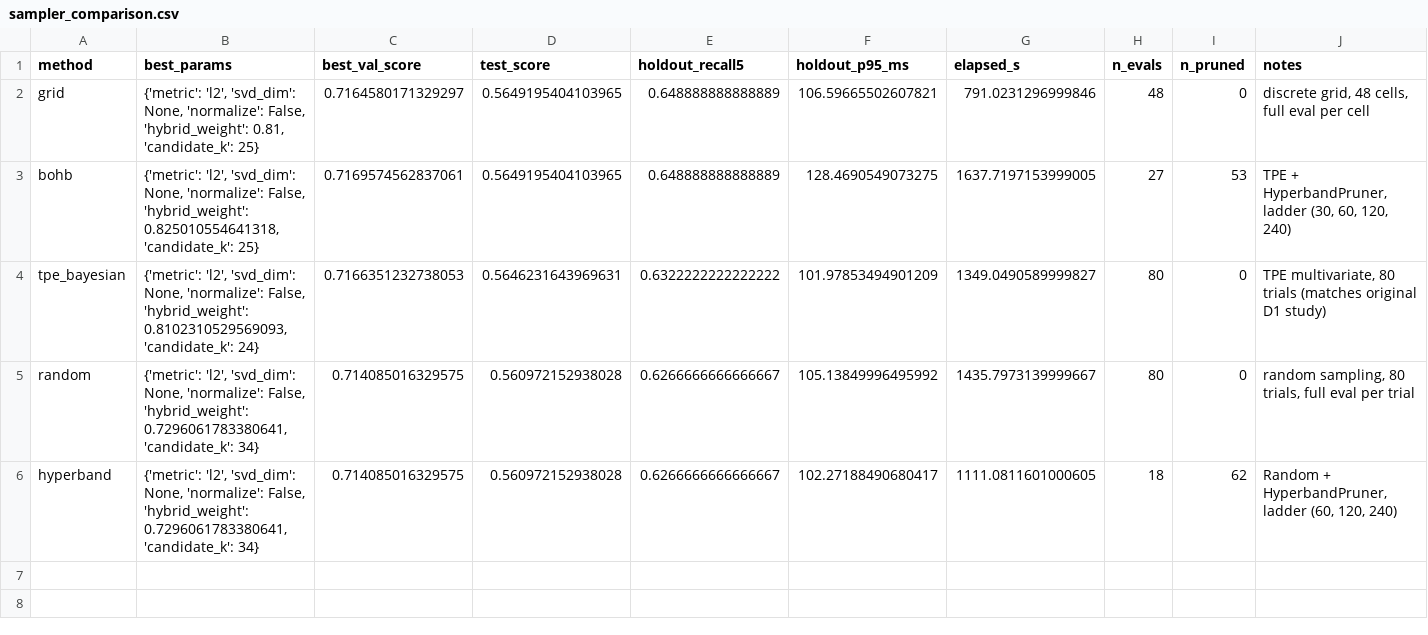
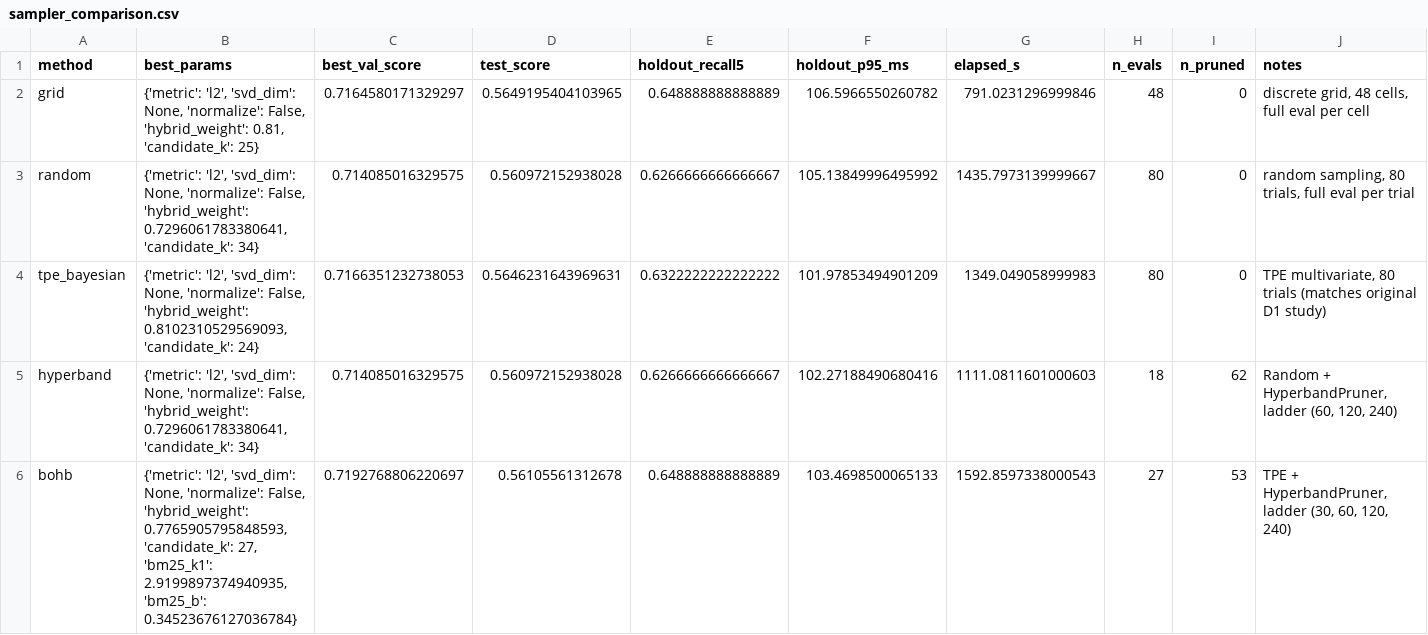
Before and after one commit to waf-iq/special-topics, a CSV file: reports/sampler_comparison.csv, drawn as a sheet.

```diff
--- a/reports/sampler_comparison.csv
+++ b/reports/sampler_comparison.csv
@@ -1,6 +1,6 @@
 method,best_params,best_val_score,test_score,holdout_recall5,holdout_p95_ms,elapsed_s,n_evals,n_pruned,notes
-grid,"{'metric': 'l2', 'svd_dim': None, 'normalize': False, 'hybrid_weight': 0.81, 'candidate_k': 25}",0.7164580171329297,0.5649195404103965,0.648888888888889,106.59665502607821,791.0231296999846,48,0,"discrete grid, 48 cells, full eval per cell"
-bohb,"{'metric': 'l2', 'svd_dim': None, 'normalize': False, 'hybrid_weight': 0.825010554641318, 'candidate_k': 25}",0.7169574562837061,0.5649195404103965,0.648888888888889,128.4690549073275,1637.7197153999005,27,53,"TPE + HyperbandPruner, ladder (30, 60, 120, 240)"
-tpe_bayesian,"{'metric': 'l2', 'svd_dim': None, 'normalize': False, 'hybrid_weight': 0.8102310529569093, 'candidate_k': 24}",0.7166351232738053,0.5646231643969631,0.6322222222222222,101.97853494901209,1349.0490589999827,80,0,"TPE multivariate, 80 trials (matches original D1 study)"
+grid,"{'metric': 'l2', 'svd_dim': None, 'normalize': False, 'hybrid_weight': 0.81, 'candidate_k': 25}",0.7164580171329297,0.5649195404103965,0.648888888888889,106.5966550260782,791.0231296999846,48,0,"discrete grid, 48 cells, full eval per cell"
 random,"{'metric': 'l2', 'svd_dim': None, 'normalize': False, 'hybrid_weight': 0.7296061783380641, 'candidate_k': 34}",0.714085016329575,0.560972152938028,0.6266666666666667,105.13849996495992,1435.7973139999667,80,0,"random sampling, 80 trials, full eval per trial"
-hyperband,"{'metric': 'l2', 'svd_dim': None, 'normalize': False, 'hybrid_weight': 0.7296061783380641, 'candidate_k': 34}",0.714085016329575,0.560972152938028,0.6266666666666667,102.27188490680417,1111.0811601000605,18,62,"Random + HyperbandPruner, ladder (60, 120, 240)"
+tpe_bayesian,"{'metric': 'l2', 'svd_dim': None, 'normalize': False, 'hybrid_weight': 0.8102310529569093, 'candidate_k': 24}",0.7166351232738053,0.5646231643969631,0.6322222222222222,101.97853494901209,1349.049058999983,80,0,"TPE multivariate, 80 trials (matches original D1 study)"
+hyperband,"{'metric': 'l2', 'svd_dim': None, 'normalize': False, 'hybrid_weight': 0.7296061783380641, 'candidate_k': 34}",0.714085016329575,0.560972152938028,0.6266666666666667,102.27188490680416,1111.0811601000603,18,62,"Random + HyperbandPruner, ladder (60, 120, 240)"
+bohb,"{'metric': 'l2', 'svd_dim': None, 'normalize': False, 'hybrid_weight': 0.7765905795848593, 'candidate_k': 27, 'bm25_k1': 2.9199897374940935, 'bm25_b': 0.34523676127036784}",0.7192768806220697,0.56105561312678,0.648888888888889,103.4698500065133,1592.8597338000543,27,53,"TPE + HyperbandPruner, ladder (30, 60, 120, 240)"
```
Also changed, not shown: 4 other files.
